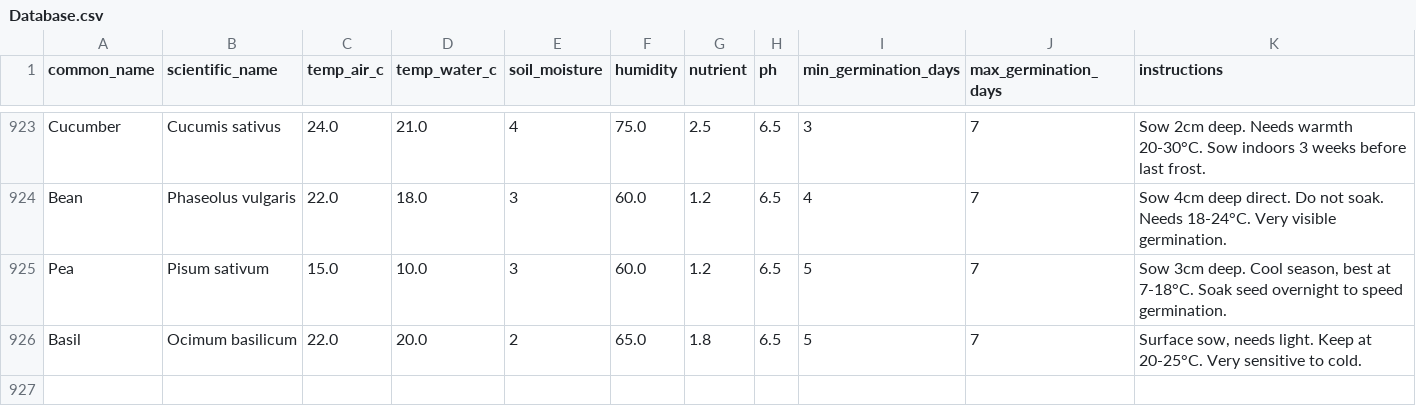
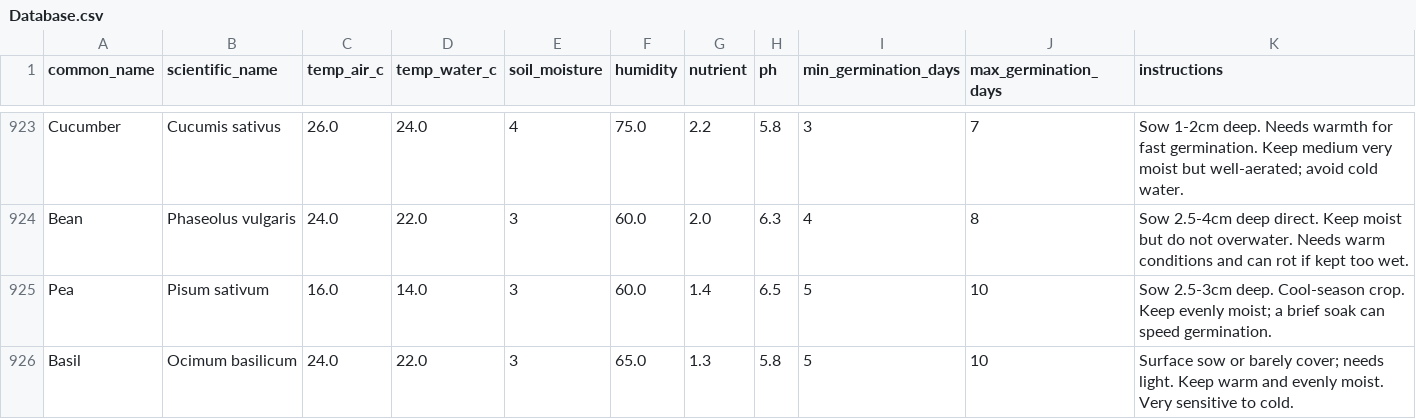
Before and after one commit to bordium/Automated-Greenhouse, a CSV file: Hydroponics-App/database/Database.csv, drawn as a sheet; only a part is shown, gaps mark what is left out; the diff covers the shown part only; the diff names each change by its address in the sheet, - before the commit and + after, or states it on an @@ line.

```diff
--- a/Hydroponics-App/database/Database.csv
+++ b/Hydroponics-App/database/Database.csv
-C923 (temp_air_c): 24.0
+C923 (temp_air_c): 26.0
-D923 (temp_water_c): 21.0
+D923 (temp_water_c): 24.0
-G923 (nutrient): 2.5
+G923 (nutrient): 2.2
-H923 (ph): 6.5
+H923 (ph): 5.8
-K923 (instructions): Sow 2cm deep. Needs warmth 20-30°C. Sow indoors 3 weeks before last frost.
+K923 (instructions): Sow 1-2cm deep. Needs warmth for fast germination. Keep medium very moist but well-aerated; avoid cold water.
-C924 (temp_air_c): 22.0
+C924 (temp_air_c): 24.0
-D924 (temp_water_c): 18.0
+D924 (temp_water_c): 22.0
-G924 (nutrient): 1.2
+G924 (nutrient): 2.0
-H924 (ph): 6.5
+H924 (ph): 6.3
-J924 (max_germination_days): 7
+J924 (max_germination_days): 8
-K924 (instructions): Sow 4cm deep direct. Do not soak. Needs 18-24°C. Very visible germination.
+K924 (instructions): Sow 2.5-4cm deep direct. Keep moist but do not overwater. Needs warm conditions and can rot if kept too wet.
-C925 (temp_air_c): 15.0
+C925 (temp_air_c): 16.0
-D925 (temp_water_c): 10.0
+D925 (temp_water_c): 14.0
-G925 (nutrient): 1.2
+G925 (nutrient): 1.4
-J925:J926 (max_germination_days): 7
+J925:J926 (max_germination_days): 10
-K925 (instructions): Sow 3cm deep. Cool season, best at 7-18°C. Soak seed overnight to speed germination.
+K925 (instructions): Sow 2.5-3cm deep. Cool-season crop. Keep evenly moist; a brief soak can speed germination.
-C926 (temp_air_c): 22.0
+C926 (temp_air_c): 24.0
-D926 (temp_water_c): 20.0
+D926 (temp_water_c): 22.0
-E926 (soil_moisture): 2
+E926 (soil_moisture): 3
-G926 (nutrient): 1.8
+G926 (nutrient): 1.3
-H926 (ph): 6.5
+H926 (ph): 5.8
-K926 (instructions): Surface sow, needs light. Keep at 20-25°C. Very sensitive…
+K926 (instructions): Surface sow or barely cover; needs light. Keep warm and evenly moist. Very sensitive…
```
Also changed, not shown: 33 edited cells elsewhere in this file, 3 other files.
